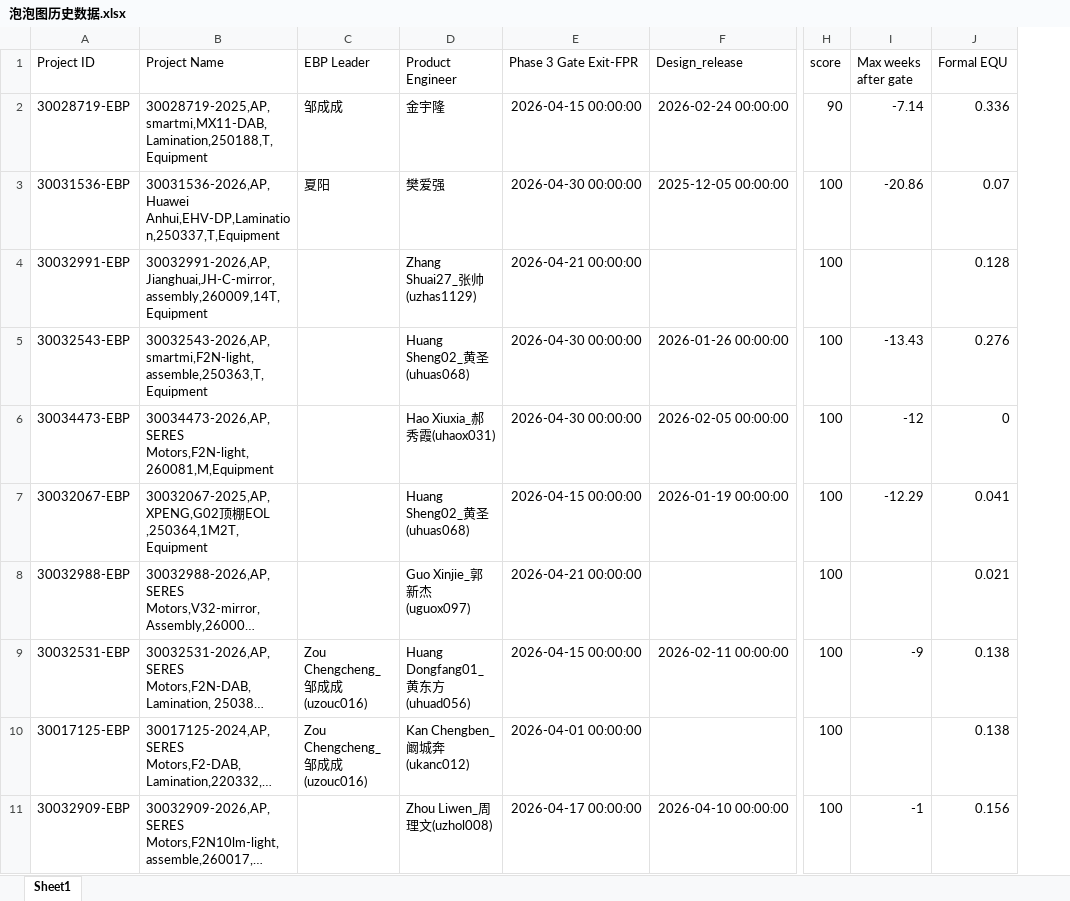
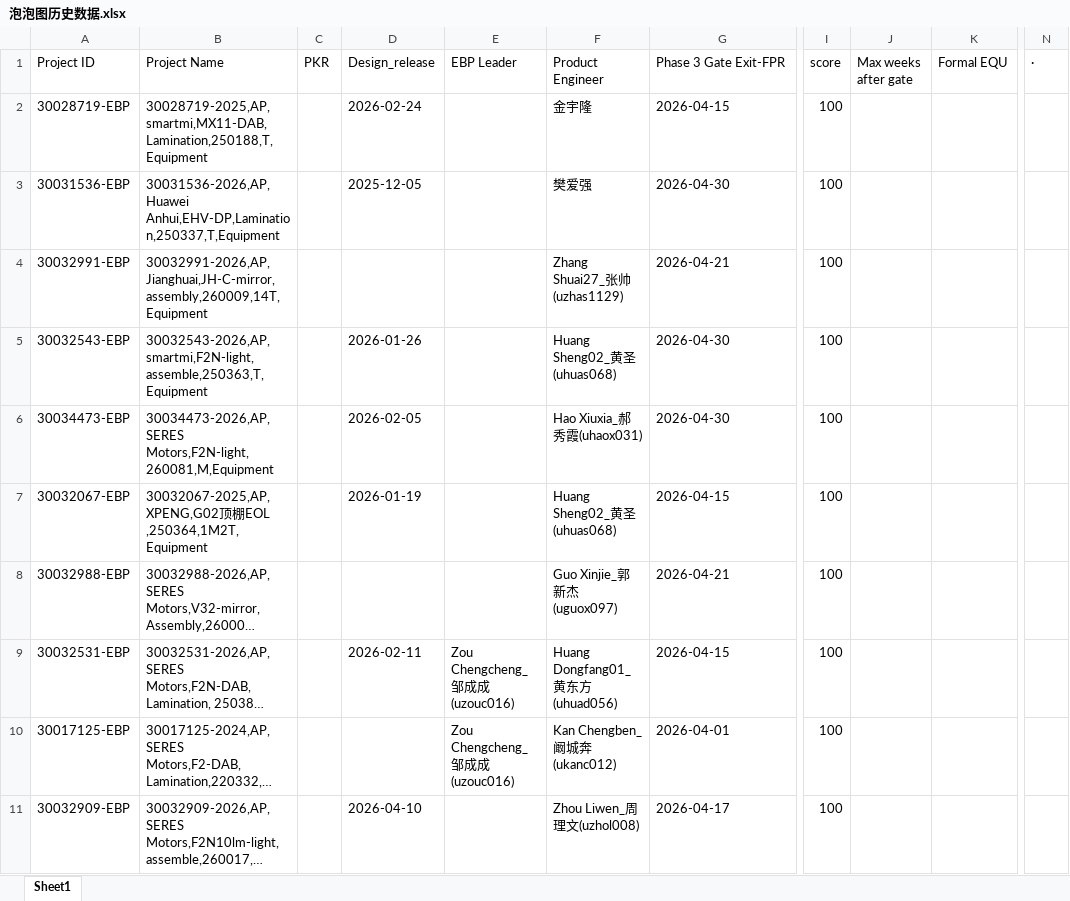
Before and after one commit to alaxu666/alaxu666.github.io, an Excel workbook: yanfeng/泡泡图DATA/泡泡图历史数据.xlsx, sheet Sheet1, drawn as a sheet; only a part is shown, gaps mark what is left out; long unchanged cells end in …; values as stored, in another font and other column widths than the file's, no borders; removed rows and columns are numbered as before the commit, all else as after; the diff covers the shown part only; the diff names each change by its address in the sheet, - before the commit and + after, or states it on an @@ line.

```diff
--- a/yanfeng/泡泡图DATA/泡泡图历史数据.xlsx (sheet Sheet1)
+++ b/yanfeng/泡泡图DATA/泡泡图历史数据.xlsx (sheet Sheet1)
+column C (PKR), empty
+column D (Design_release), rows 2-11: 2026-02-24 | 2025-12-05 |  | 2026-01-26 | 2026-02-05 | 2026-01-19 |  | 2026-02-11 |  | 2026-04-10
-column F (Design_release), rows 2-11: 2026-02-24 00:00:00 | 2025-12-05 00:00:00 |  | 2026-01-26 00:00:00 | 2026-02-05 00:00:00 | 2026-01-19 00:00:00 |  | 2026-02-11 00:00:00 |  | 2026-04-10 00:00:00
+column N (·), empty
-E2 (EBP Leader): 邹成成
+E2 (EBP Leader): (empty)
-G2 (Phase 3 Gate Exit-FPR): 2026-04-15 00:00:00
+G2 (Phase 3 Gate Exit-FPR): 2026-04-15
-I2 (score): 90
+I2 (score): 100
-J2 (Max weeks after gate): -7.14
+J2 (Max weeks after gate): (empty)
-K2 (Formal EQU): 0.336
+K2 (Formal EQU): (empty)
-E3 (EBP Leader): 夏阳
+E3 (EBP Leader): (empty)
-G3 (Phase 3 Gate Exit-FPR): 2026-04-30 00:00:00
+G3 (Phase 3 Gate Exit-FPR): 2026-04-30
-J3 (Max weeks after gate): -20.86
+J3 (Max weeks after gate): (empty)
-K3 (Formal EQU): 0.07
+K3 (Formal EQU): (empty)
-G4 (Phase 3 Gate Exit-FPR): 2026-04-21 00:00:00
+G4 (Phase 3 Gate Exit-FPR): 2026-04-21
-K4 (Formal EQU): 0.128
+K4 (Formal EQU): (empty)
-G5:G6 (Phase 3 Gate Exit-FPR): 2026-04-30 00:00:00
+G5:G6 (Phase 3 Gate Exit-FPR): 2026-04-30
-J5 (Max weeks after gate): -13.43
+J5 (Max weeks after gate): (empty)
-K5 (Formal EQU): 0.276
+K5 (Formal EQU): (empty)
-J6 (Max weeks after gate): -12
+J6 (Max weeks after gate): (empty)
-K6 (Formal EQU): 0
+K6 (Formal EQU): (empty)
-G7 (Phase 3 Gate Exit-FPR): 2026-04-15 00:00:00
+G7 (Phase 3 Gate Exit-FPR): 2026-04-15
-J7 (Max weeks after gate): -12.29
+J7 (Max weeks after gate): (empty)
-K7 (Formal EQU): 0.041
+K7 (Formal EQU): (empty)
-G8 (Phase 3 Gate Exit-FPR): 2026-04-21 00:00:00
+G8 (Phase 3 Gate Exit-FPR): 2026-04-21
-K8 (Formal EQU): 0.021
+K8 (Formal EQU): (empty)
-G9 (Phase 3 Gate Exit-FPR): 2026-04-15 00:00:00
+G9 (Phase 3 Gate Exit-FPR): 2026-04-15
-J9 (Max weeks after gate): -9
+J9 (Max weeks after gate): (empty)
-K9:K10 (Formal EQU): 0.138
+K9:K10 (Formal EQU): (empty)
-G10 (Phase 3 Gate Exit-FPR): 2026-04-01 00:00:00
+G10 (Phase 3 Gate Exit-FPR): 2026-04-01
-G11 (Phase 3 Gate Exit-FPR): 2026-04-17 00:00:00
+G11 (Phase 3 Gate Exit-FPR): 2026-04-17
-J11 (Max weeks after gate): -1
+J11 (Max weeks after gate): (empty)
-K11 (Formal EQU): 0.156
+K11 (Formal EQU): (empty)
```
Also changed, not shown: 12 added rows elsewhere in this sheet, yanfeng/PKR确认信息/PKR历史未完成记录.xlsx, yanfeng/PKR确认信息/PKR完成情况（近两周）.xlsx, 15 other files.
